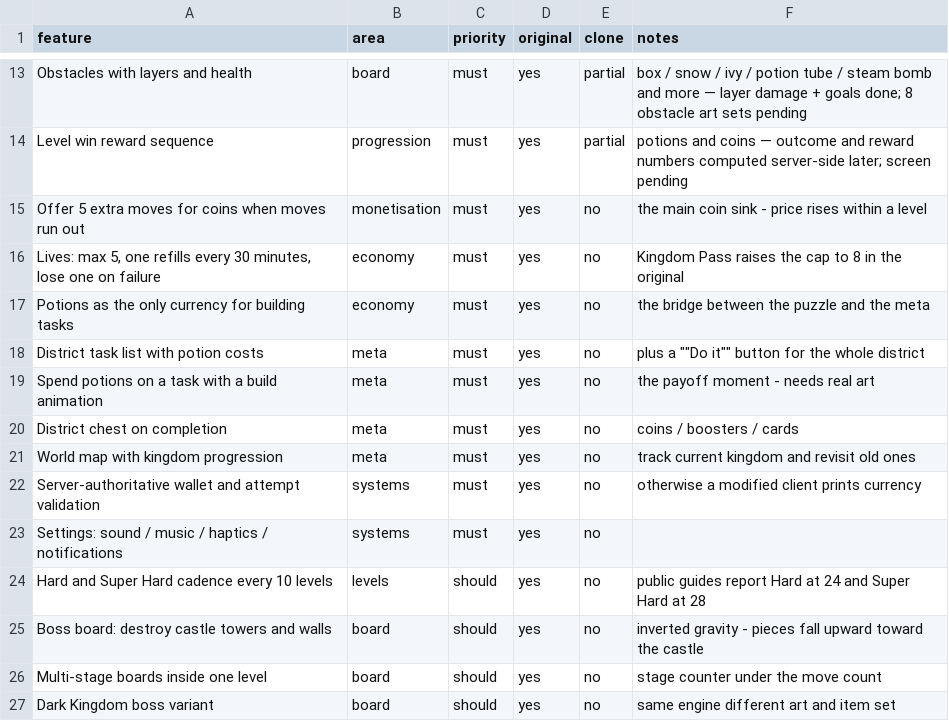
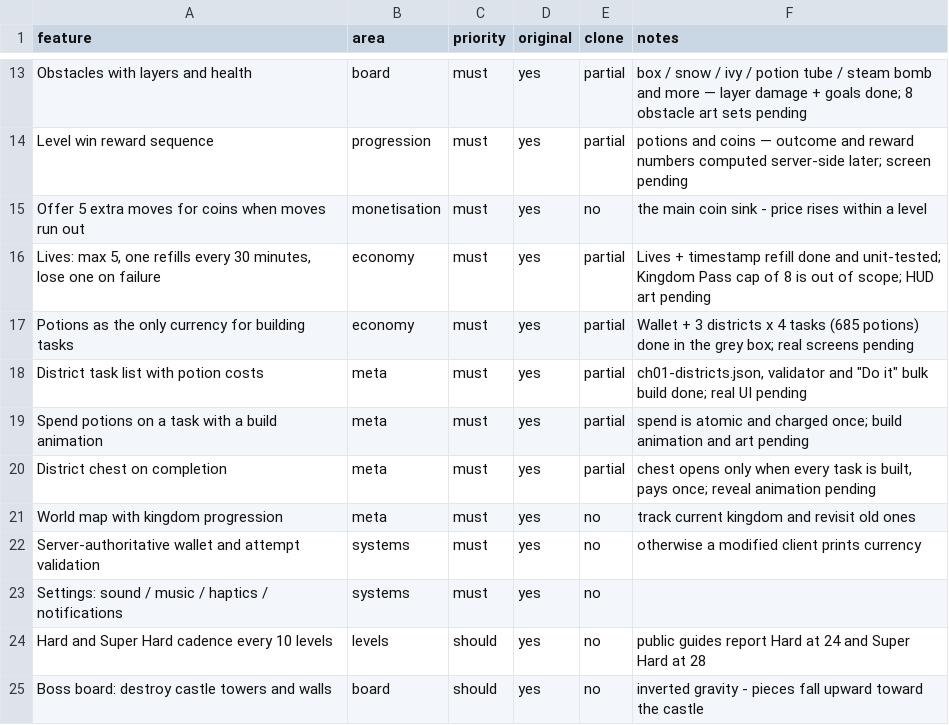
Before and after one commit to kamandbeauty/Ideal, a CSV file: replica/features.csv, drawn as a sheet; only a part is shown, gaps mark what is left out; the shorter side is filled out with more unchanged rows.

Commit message:
M1: offline economy — save, wallet, lives, progression, districts
The core loop no longer needs a server to exist (ADR 0001). Everything that decides money is in
Shazdeh.Core, unit tested, and reachable from the grey box.

- Core: IClock/SystemClock/ManualClock, SaveData + LevelRecord + RewardBundle, Wallet (never
  negative, all-or-nothing), Lives (5, +1/30min from a timestamp, no timers), Progression
  (first-clear reward once, next level unlock, task charged once, atomic bulk build, chest only
  when the district is built and only once).
- Content: DistrictModel/DistrictParser (+ validator) for chapter meta, SaveCodec (v0→v1
  migration, clamping, corrupt file → fresh save), Resources/meta/ch01-districts.json with 3
  districts, 12 tasks, 685 potions of building and 3 chests.
- Game: FileSaveStore (temp + .bak, recovers from backup, never throws), grey box wired to the save:
  HUD shows wallet and lives, losing spends a life, winning pays once and unlocks the next level,
  T opens the district panel.
- Tests: 43 new EditMode tests (105 total) over wallet, lives, progression, codec, file store and
  district content.
- Verifiability: tools/csharp/lint.py (tree-sitter parse + static member check, new CI job — C# is
  still never compiled here), tools/content/check_meta.py in the content job.
- parity.py 10.8 → 18.6; 12 features partial, 0 of 22 must-haves done.

Co-authored-by: arena-agent <297053741+arena-agent@users.noreply.github.com>

```diff
--- a/replica/features.csv
+++ b/replica/features.csv
@@ -15,7 +15,7 @@ Level win reward sequence,progression,must,yes,partial,potions and coins — out
 Offer 5 extra moves for coins when moves run out,monetisation,must,yes,no,the main coin sink - price rises within a level
-"Lives: max 5, one refills every 30 minutes, lose one on failure",economy,must,yes,no,Kingdom Pass raises the cap to 8 in the original
-Potions as the only currency for building tasks,economy,must,yes,no,the bridge between the puzzle and the meta
-District task list with potion costs,meta,must,yes,no,"plus a """"Do it"""" button for the whole district"
-Spend potions on a task with a build animation,meta,must,yes,no,the payoff moment - needs real art
-District chest on completion,meta,must,yes,no,coins / boosters / cards
+"Lives: max 5, one refills every 30 minutes, lose one on failure",economy,must,yes,partial,Lives + timestamp refill done and unit-tested; Kingdom Pass cap of 8 is out of scope; HUD art pending
+Potions as the only currency for building tasks,economy,must,yes,partial,Wallet + 3 districts x 4 tasks (685 potions) done in the grey box; real screens pending
+District task list with potion costs,meta,must,yes,partial,"ch01-districts.json, validator and ""Do it"" bulk build done; real UI pending"
+Spend potions on a task with a build animation,meta,must,yes,partial,spend is atomic and charged once; build animation and art pending
+District chest on completion,meta,must,yes,partial,"chest opens only when every task is built, pays once; reveal animation pending"
 World map with kingdom progression,meta,must,yes,no,track current kingdom and revisit old ones
```
Also changed, not shown: 25 other files.
